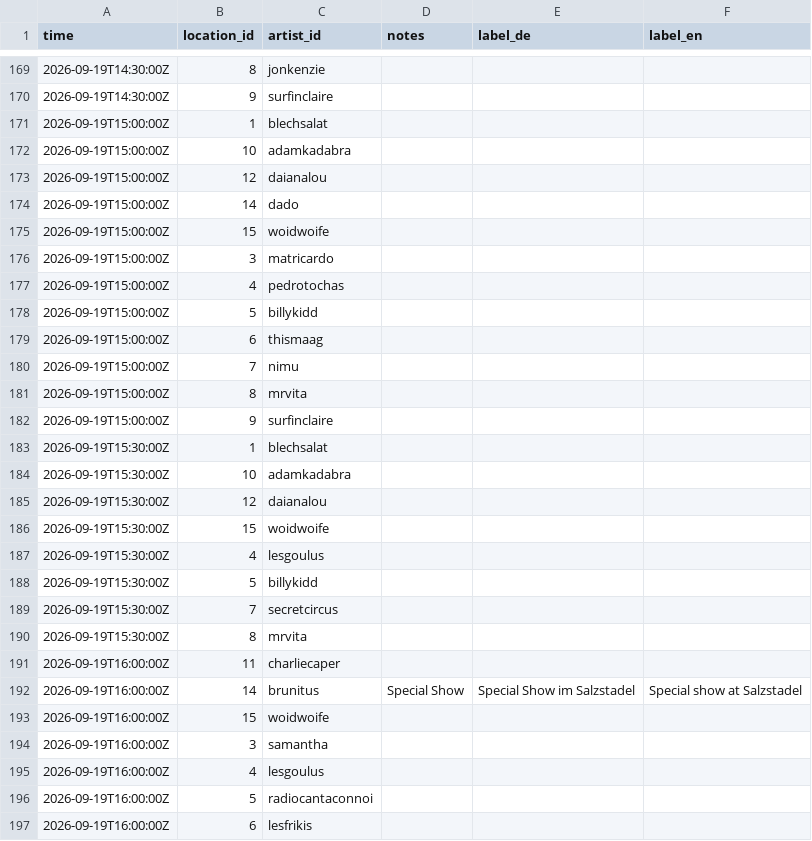
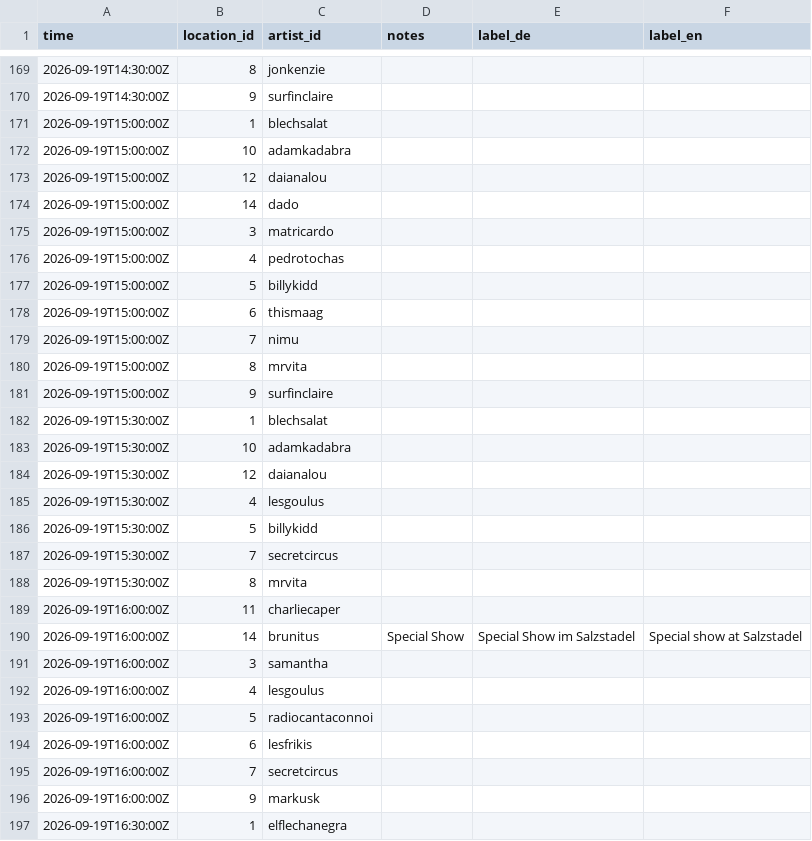
Before and after one commit to spektakel-la/spektakel-la.github.io, a CSV file: src/data/schedule.csv, drawn as a sheet; only a part is shown, gaps mark what is left out; the shorter side is filled out with more unchanged rows.

Commit message:
feat: cancel woidwoife show

```diff
--- a/src/data/schedule.csv
+++ b/src/data/schedule.csv
@@ -174,3 +174,2 @@ time,location_id,artist_id,notes,label_de,label_en
 2026-09-19T15:00:00Z,14,dado,
-2026-09-19T15:00:00Z,15,woidwoife,
 2026-09-19T15:00:00Z,3,matricardo,
@@ -185,3 +184,2 @@ time,location_id,artist_id,notes,label_de,label_en
 2026-09-19T15:30:00Z,12,daianalou,
-2026-09-19T15:30:00Z,15,woidwoife,
 2026-09-19T15:30:00Z,4,lesgoulus,
@@ -192,3 +190,2 @@ time,location_id,artist_id,notes,label_de,label_en
 2026-09-19T16:00:00Z,14,brunitus,Special Show,Special Show im Salzstadel,Special show at Salzstadel
-2026-09-19T16:00:00Z,15,woidwoife,
 2026-09-19T16:00:00Z,3,samantha,
```
Also changed, not shown: 1 other file.
